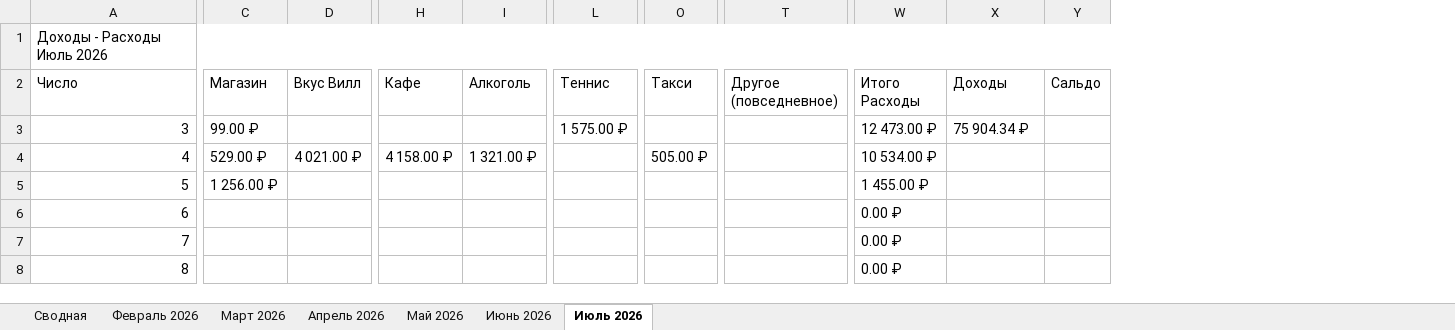
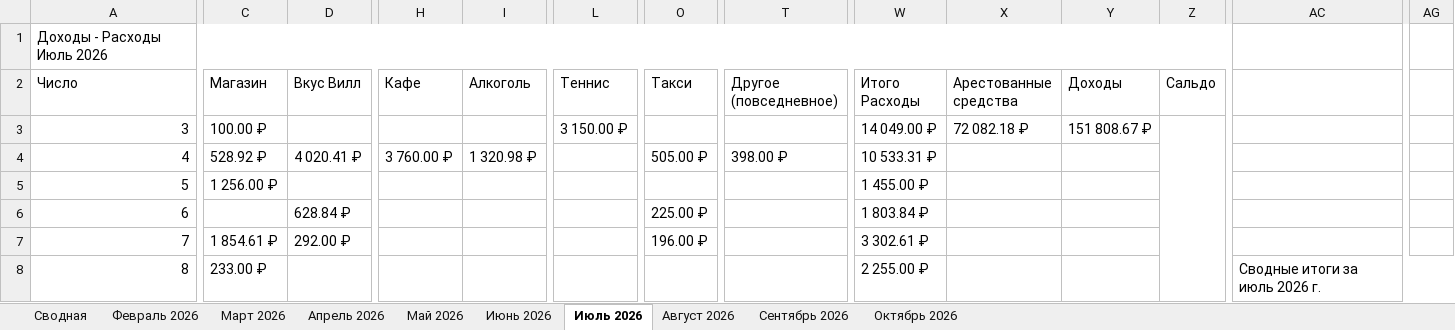
Before and after one commit to EugenySobyanin/Repository_1, an Excel workbook: Другое/2026/Доходы-Расходы.xlsx, sheet Июль 2026, drawn as a sheet; only a part is shown, gaps mark what is left out; values as stored, in another font and other column widths than the file's, no cell formats; conditional formats not drawn; addresses are those after the commit; the diff covers the shown part only; the diff names each change by its address in the sheet, - before the commit and + after, or states it on an @@ line.

```diff
--- a/Другое/2026/Доходы-Расходы.xlsx (sheet Июль 2026)
+++ b/Другое/2026/Доходы-Расходы.xlsx (sheet Июль 2026)
+sheet tab: Август 2026
+sheet tab: Сентябрь 2026
+sheet tab: Октябрь 2026
+column X (Арестованные средства), row 3: 72 082.18 ₽
+column AC, row 8: Сводные итоги за июль 2026 г.
+column AG, empty
-C3 (Магазин): 99.00 ₽
+C3 (Магазин): 100.00 ₽
-L3 (Теннис): 1 575.00 ₽
+L3 (Теннис): 3 150.00 ₽
-W3 (Итого Расходы): 12 473.00 ₽
+W3 (Итого Расходы): 14 049.00 ₽
-Y3 (Доходы): 75 904.34 ₽
+Y3 (Доходы): 151 808.67 ₽
+Z3:Z19 merged
-C4 (Магазин): 529.00 ₽
+C4 (Магазин): 528.92 ₽
-D4 (Вкус Вилл): 4 021.00 ₽
+D4 (Вкус Вилл): 4 020.41 ₽
-H4 (Кафе): 4 158.00 ₽
+H4 (Кафе): 3 760.00 ₽
-I4 (Алкоголь): 1 321.00 ₽
+I4 (Алкоголь): 1 320.98 ₽
-T4 (Другое (повседневное)): (empty)
+T4 (Другое (повседневное)): 398.00 ₽
-W4 (Итого Расходы): 10 534.00 ₽
+W4 (Итого Расходы): 10 533.31 ₽
-D6 (Вкус Вилл): (empty)
+D6 (Вкус Вилл): 628.84 ₽
-O6 (Такси): (empty)
+O6 (Такси): 225.00 ₽
-W6 (Итого Расходы): 0.00 ₽
+W6 (Итого Расходы): 1 803.84 ₽
-C7 (Магазин): (empty)
+C7 (Магазин): 1 854.61 ₽
-D7 (Вкус Вилл): (empty)
+D7 (Вкус Вилл): 292.00 ₽
-O7 (Такси): (empty)
+O7 (Такси): 196.00 ₽
-W7 (Итого Расходы): 0.00 ₽
+W7 (Итого Расходы): 3 302.61 ₽
-C8 (Магазин): (empty)
+C8 (Магазин): 233.00 ₽
-W8 (Итого Расходы): 0.00 ₽
+W8 (Итого Расходы): 2 255.00 ₽
```
Also changed, not shown: 18 added rows, 18 removed rows, 5 added columns and 81 edited cells elsewhere in this sheet, sheet Сводная, cell formats, formulas that keep their value, Другое/2026/Кино-Книги-Одежда-Спорт.xlsx, 5 other files.
